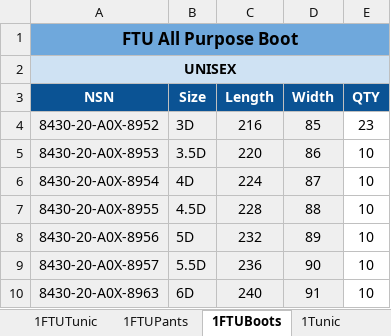
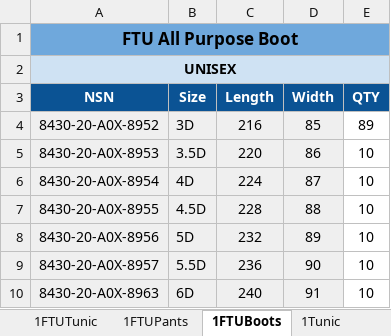
Before and after one commit to C20H12/SupplyExcel, an Excel workbook: Supply_Physical_Inventory.xlsm, sheet 1FTUBoots, drawn as a sheet; only a part is shown; values as stored, in another font and other column widths than the file's, no borders; the diff names each change by its address in the sheet, - before the commit and + after, or states it on an @@ line.

```diff
--- a/Supply_Physical_Inventory.xlsm (sheet 1FTUBoots)
+++ b/Supply_Physical_Inventory.xlsm (sheet 1FTUBoots)
-E4 (QTY): 23
+E4 (QTY): 89
```
Also changed, not shown: sheet Importing, sheet 1Headdress, sheet 1FTUPants, sheet 1Tunic, charts or pictures.
